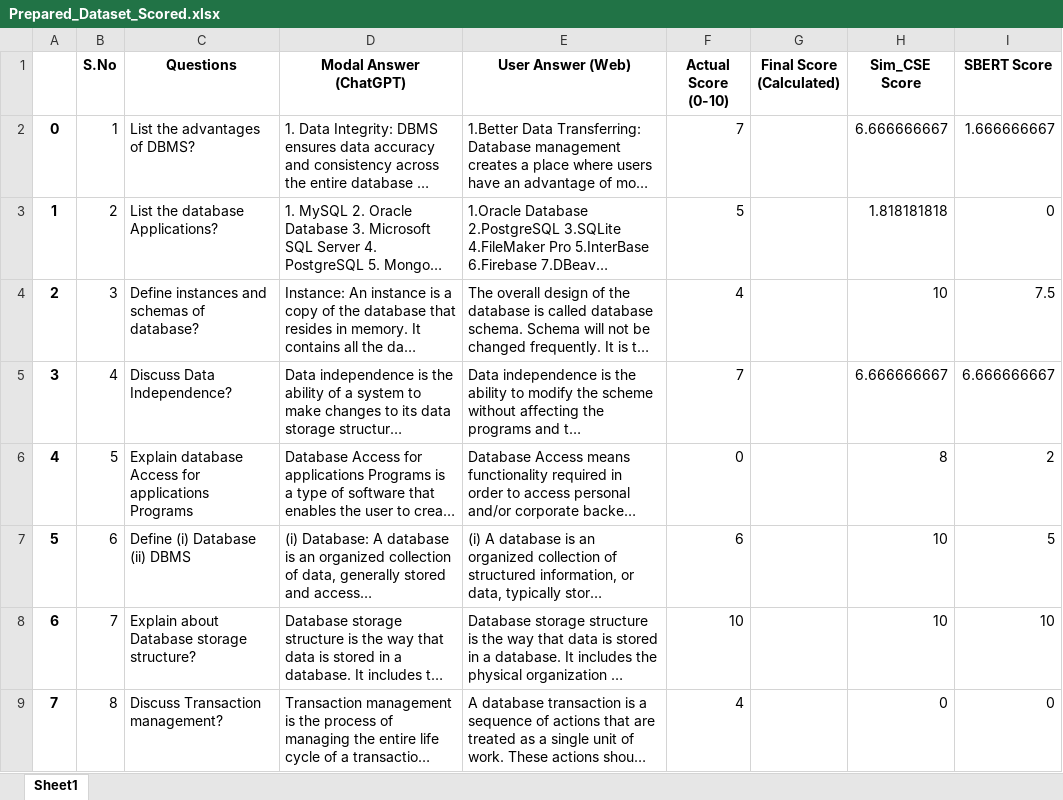
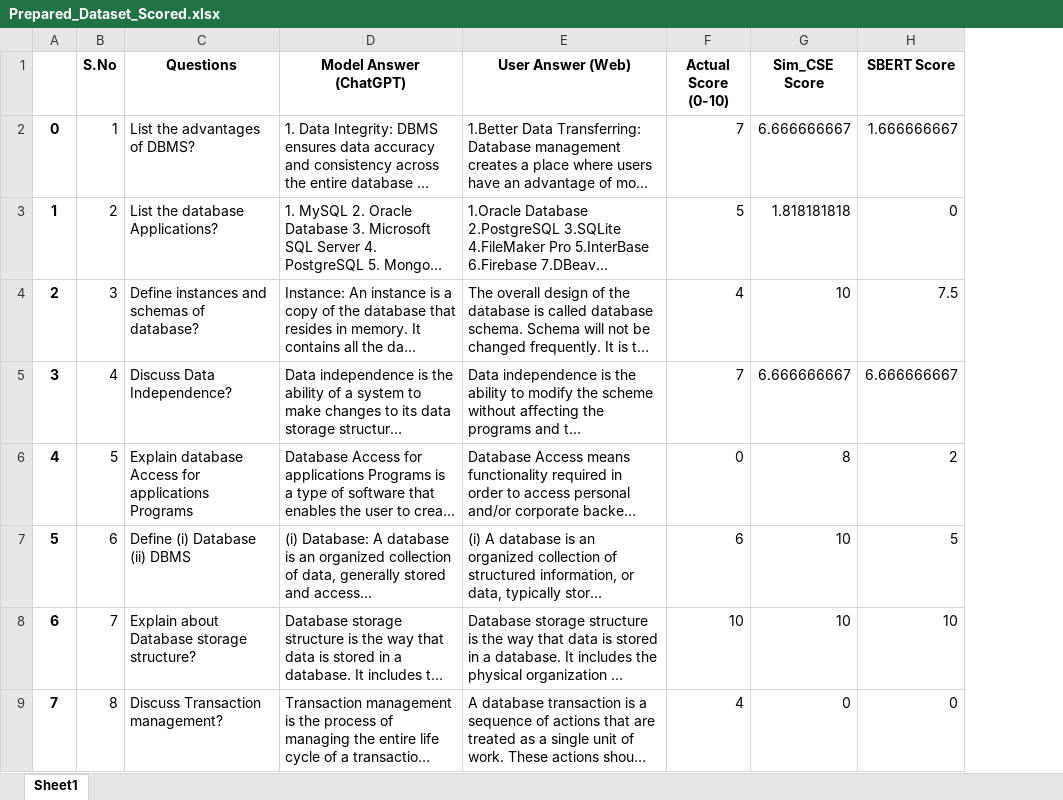
Before and after one commit to harshit7962/Subjective_Answer_Evaluation, an Excel workbook: Test_Dataset/Prepared_Dataset_Scored.xlsx, sheet Sheet1, drawn as a sheet; only a part is shown; long unchanged cells end in …; values as stored, in another font and other column widths than the file's, no borders; removed rows and columns are numbered as before the commit, all else as after; the diff covers the shown part only; the diff names each change by its address in the sheet, - before the commit and + after, or states it on an @@ line.

Commit message:
Generated scores of complete dataset

```diff
--- a/Test_Dataset/Prepared_Dataset_Scored.xlsx (sheet Sheet1)
+++ b/Test_Dataset/Prepared_Dataset_Scored.xlsx (sheet Sheet1)
-column G (Final Score (Calculated)), empty
-D1: Modal Answer (ChatGPT)
+D1: Model Answer (ChatGPT)
```
Also changed, not shown: 106 added rows elsewhere in this sheet, 2 other files.
